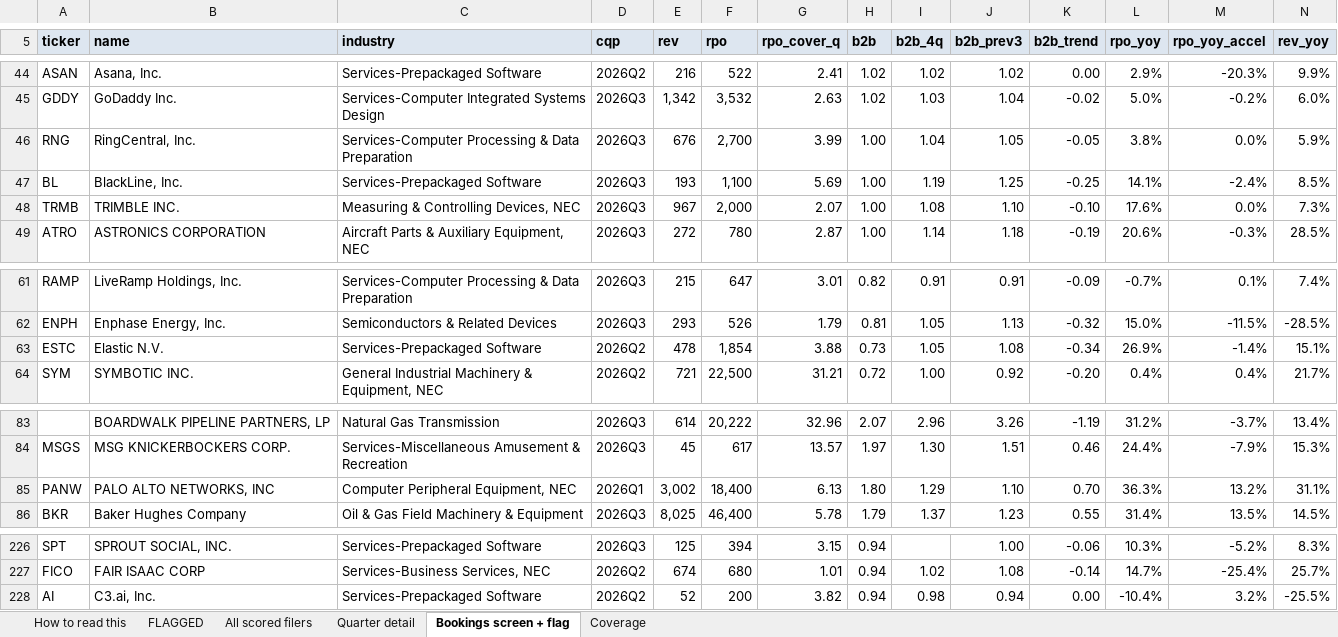
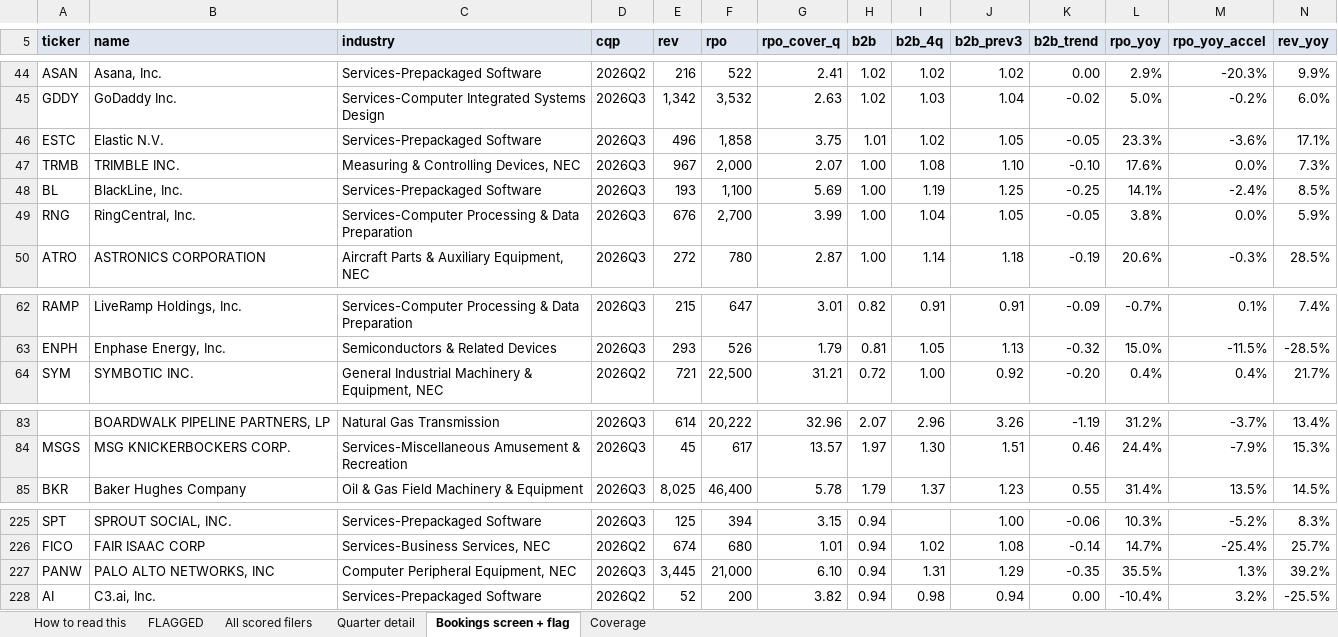
Before and after one commit to shashankrboppidi2/semis-screener, an Excel workbook: results/beat_and_raise_screen.xlsx, sheet Bookings screen + flag, drawn as a sheet; only a part is shown, gaps mark what is left out; values as stored, in another font and other column widths than the file's, no borders; conditional formats not drawn; removed rows and columns are numbered as before the commit, all else as after; rows hold the shown columns only; the diff covers the shown part only; the diff names each change by its address in the sheet, - before the commit and + after, or states it on an @@ line.

```diff
--- a/results/beat_and_raise_screen.xlsx (sheet Bookings screen + flag)
+++ b/results/beat_and_raise_screen.xlsx (sheet Bookings screen + flag)
+row 46: ESTC | Elastic N.V. | Services-Prepackaged Software | 2026Q3 | 496 | 1,858 | 3.75 | 1.01 | 1.02 | 1.05 | -0.05 | 23.3% | -3.6% | 17.1%
@@ row 48 moved to row 47: TRMB @@
@@ row 47 moved to row 48: BL @@
-row 63: ESTC | Elastic N.V. | Services-Prepackaged Software | 2026Q2 | 478 | 1,854 | 3.88 | 0.73 | 1.05 | 1.08 | -0.34 | 26.9% | -1.4% | 15.1%
-row 85: PANW | PALO ALTO NETWORKS, INC | Computer Peripheral Equipment, NEC | 2026Q1 | 3,002 | 18,400 | 6.13 | 1.80 | 1.29 | 1.10 | 0.70 | 36.3% | 13.2% | 31.1%
+row 227: PANW | PALO ALTO NETWORKS, INC | Computer Peripheral Equipment, NEC | 2026Q3 | 3,445 | 21,000 | 6.10 | 0.94 | 1.31 | 1.29 | -0.35 | 35.5% | 1.3% | 39.2%
```
Also changed, not shown: 5 moved rows elsewhere in this sheet, sheet All scored filers, sheet Quarter detail, results/market_bookings_screen.xlsx, results/semis_acceleration_screen.xlsx, 9 other files.
